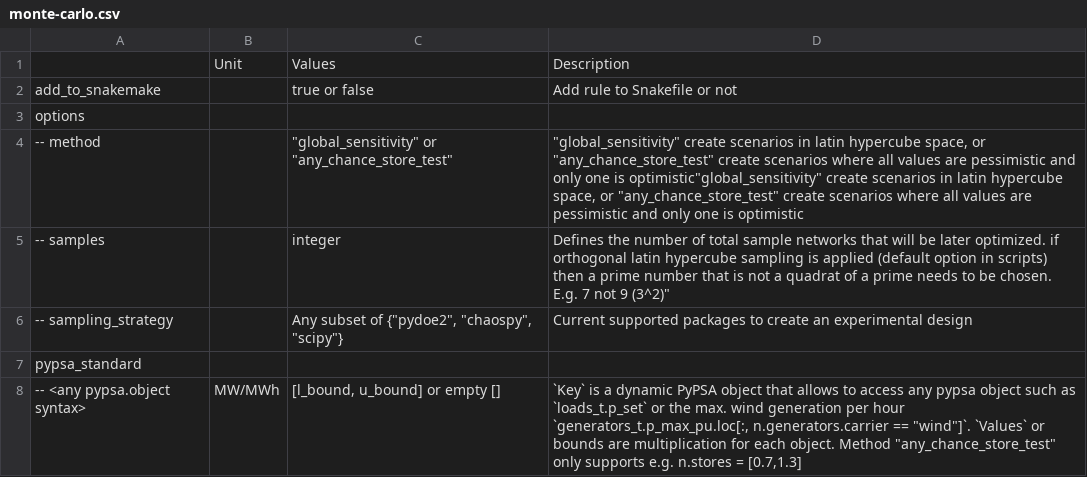
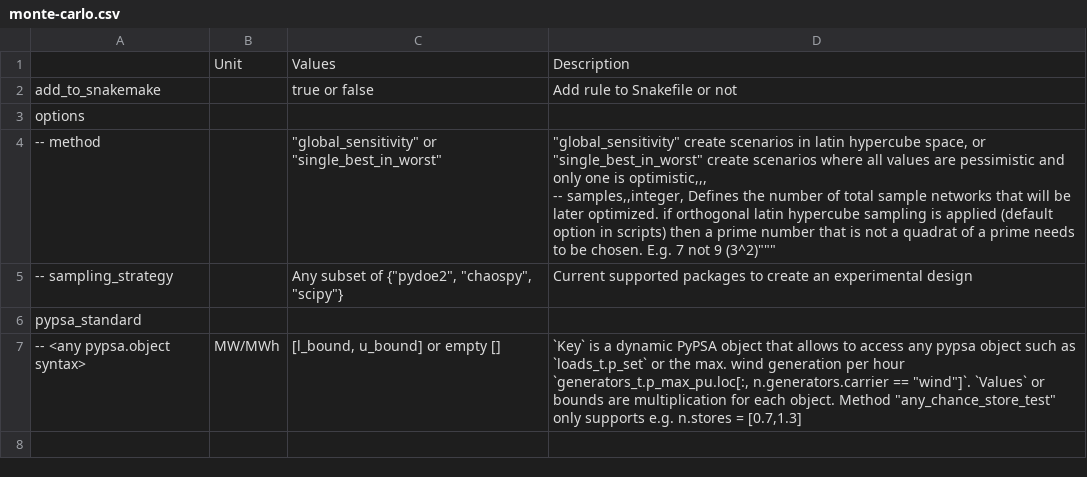
Before and after one commit to pypsa-meets-earth/pypsa-earth, a CSV file: doc/configtables/monte-carlo.csv, drawn as a sheet.

```diff
--- a/doc/configtables/monte-carlo.csv
+++ b/doc/configtables/monte-carlo.csv
@@ -3,4 +3,4 @@ add_to_snakemake,,true or false,Add rule to Snakefile or not,,,
 options,,,,,,
--- method,,"""global_sensitivity"" or ""any_chance_store_test""","""global_sensitivity"" create scenarios in latin hypercube space, or ""any_chance_store_test"" create scenarios where all values are pessimistic and only one is optimistic""global_sensitivity"" create scenarios in latin hypercube space, or ""any_chance_store_test"" create scenarios where all values are pessimistic and only one is optimistic",,,
--- samples,,integer," Defines the number of total sample networks that will be later optimized. if orthogonal latin hypercube sampling is applied (default option in scripts)  then a prime number that is not a quadrat of a prime needs to be chosen. E.g. 7 not 9 (3^2)""",,,
+-- method,,"""global_sensitivity"" or ""single_best_in_worst""","""global_sensitivity"" create scenarios in latin hypercube space, or ""single_best_in_worst"" create scenarios where all values are pessimistic and only one is optimistic,,,
+-- samples,,integer," Defines the number of total sample networks that will be later optimized. if orthogonal latin hypercube sampling is applied (default option in scripts)  then a prime number that is not a quadrat of a prime needs to be chosen. E.g. 7 not 9 (3^2)""",,,
 -- sampling_strategy,,"Any subset of {""pydoe2"", ""chaospy"", ""scipy""}",Current supported packages to create an experimental design,,,
```
Also changed, not shown: 5 other files.
